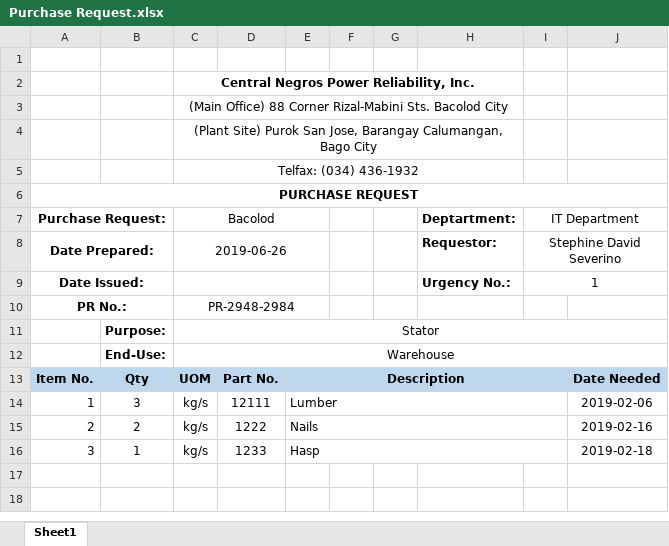
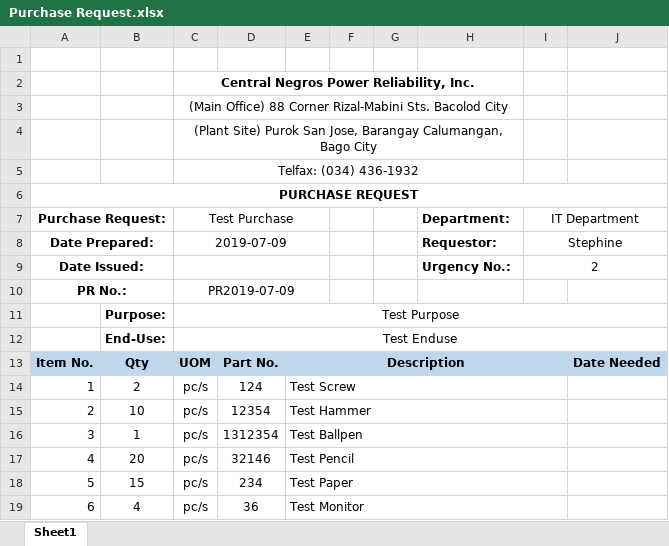
Before and after one commit to JonahBenares/purchasing, an Excel workbook: uploads/excel/Purchase Request.xlsx, sheet Sheet1, drawn as a sheet; values as stored, in another font and other column widths than the file's, no borders; charts and pictures not drawn; removed rows and columns are numbered as before the commit, all else as after; the diff names each change by its address in the sheet, - before the commit and + after, or states it on an @@ line.

```diff
--- a/uploads/excel/Purchase Request.xlsx (sheet Sheet1)
+++ b/uploads/excel/Purchase Request.xlsx (sheet Sheet1)
-C7: Bacolod
+C7: Test Purchase
-H7: Deptartment:
+H7: Department:
-C8 (Test Purchase): 2019-06-26
+C8 (Test Purchase): 2019-07-09
-I8 (IT Department): Stephine David Severino
+I8 (IT Department): Stephine
-I9 (IT Department): 1
+I9 (IT Department): 2
-C10 (Test Purchase): PR-2948-2984
+C10 (Test Purchase): PR2019-07-09
-C11 (Test Purchase): Stator
+C11 (Test Purchase): Test Purpose
-C12 (Test Purchase): Warehouse
+C12 (Test Purchase): Test Enduse
-row 14: 1 | 3 | kg/s | 12111 | Lumber |  |  |  |  | 2019-02-06
-row 15: 2 | 2 | kg/s | 1222 | Nails |  |  |  |  | 2019-02-16
+row 14: 1 | 2 | pc/s | 124 | Test Screw
+row 15: 2 | 10 | pc/s | 12354 | Test Hammer
-C16 (Test Purchase): kg/s
+C16 (Test Purchase): pc/s
-D16: 1233
+D16: 1312354
-E16: Hasp
+E16: Test Ballpen
-J16: 2019-02-18
+J16: (empty)
+row 17: 4 | 20 | pc/s | 32146 | Test Pencil
+row 18: 5 | 15 | pc/s | 234 | Test Paper
+row 19: 6 | 4 | pc/s | 36 | Test Monitor
```
Also changed, not shown: 2 other files.
